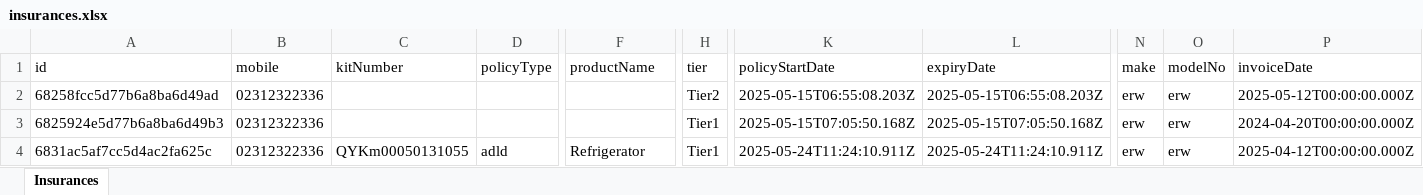
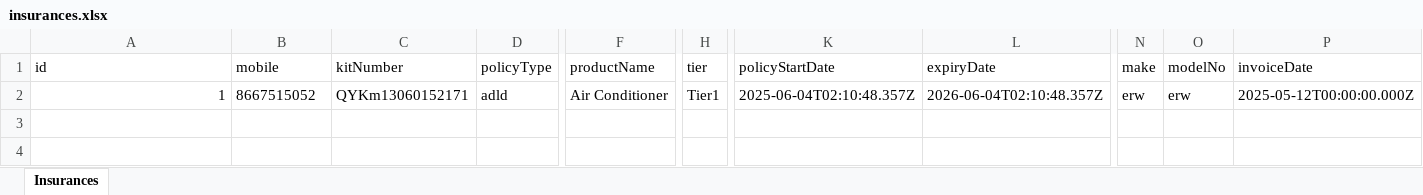
Before and after one commit to creatorinbox/insurance-mysql, an Excel workbook: public/exports/insurances.xlsx, sheet Insurances, drawn as a sheet; only a part is shown, gaps mark what is left out; values as stored, in another font and other column widths than the file's, no borders; removed rows and columns are numbered as before the commit, all else as after; rows hold the shown columns only; the diff names each change by its address in the sheet, - before the commit and + after, or states it on an @@ line.

```diff
--- a/public/exports/insurances.xlsx (sheet Insurances)
+++ b/public/exports/insurances.xlsx (sheet Insurances)
-row 2: 68258fcc5d77b6a8ba6d49ad | 02312322336 |  |  |  | Tier2 | 2025-05-15T06:55:08.203Z | 2025-05-15T06:55:08.203Z | erw | erw | 2025-05-12T00:00:00.000Z
-row 3: 6825924e5d77b6a8ba6d49b3 | 02312322336 |  |  |  | Tier1 | 2025-05-15T07:05:50.168Z | 2025-05-15T07:05:50.168Z | erw | erw | 2024-04-20T00:00:00.000Z
-row 4: 6831ac5af7cc5d4ac2fa625c | 02312322336 | QYKm00050131055 | adld | Refrigerator | Tier1 | 2025-05-24T11:24:10.911Z | 2025-05-24T11:24:10.911Z | erw | erw | 2025-04-12T00:00:00.000Z
+row 2: 1 | 8667515052 | QYKm13060152171 | adld | Air Conditioner | Tier1 | 2025-06-04T02:10:48.357Z | 2026-06-04T02:10:48.357Z | erw | erw | 2025-05-12T00:00:00.000Z
```
Also changed, not shown: 56 other files.
